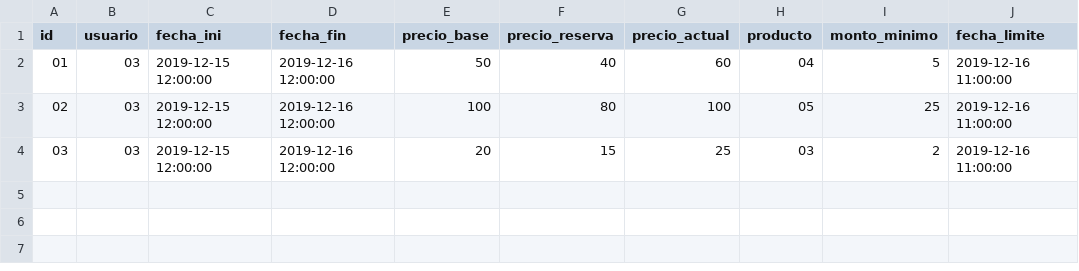
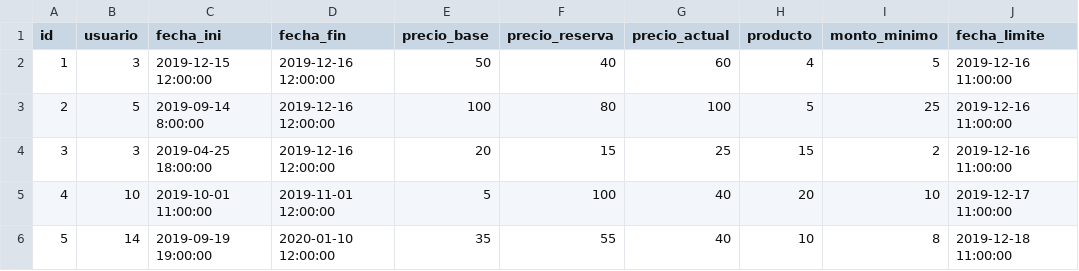
Before and after one commit to manuelguillegil/sql-auction-system, a CSV file: subasta.csv, drawn as a sheet; the diff names each change by its address in the sheet, - before the commit and + after, or states it on an @@ line.

```diff
--- a/subasta.csv
+++ b/subasta.csv
-A2 (id): 01
+A2 (id): 1
-B2 (usuario): 03
+B2 (usuario): 3
-H2 (producto): 04
+H2 (producto): 4
-A3 (id): 02
+A3 (id): 2
-B3 (usuario): 03
+B3 (usuario): 5
-C3 (fecha_ini): 2019-12-15 12:00:00
+C3 (fecha_ini): 2019-09-14 8:00:00
-H3 (producto): 05
+H3 (producto): 5
-A4 (id): 03
+A4 (id): 3
-B4 (usuario): 03
+B4 (usuario): 3
-C4 (fecha_ini): 2019-12-15 12:00:00
+C4 (fecha_ini): 2019-04-25 18:00:00
-H4 (producto): 03
+H4 (producto): 15
+row 5: 4 | 10 | 2019-10-01 11:00:00 | 2019-11-01 12:00:00 | 5 | 100 | 40 | 20 | 10 | 2019-12-17 11:00:00
+row 6: 5 | 14 | 2019-09-19 19:00:00 | 2020-01-10 12:00:00 | 35 | 55 | 40 | 10 | 8 | 2019-12-18 11:00:00
```
Also changed, not shown: producto.csv, 2 other files.
